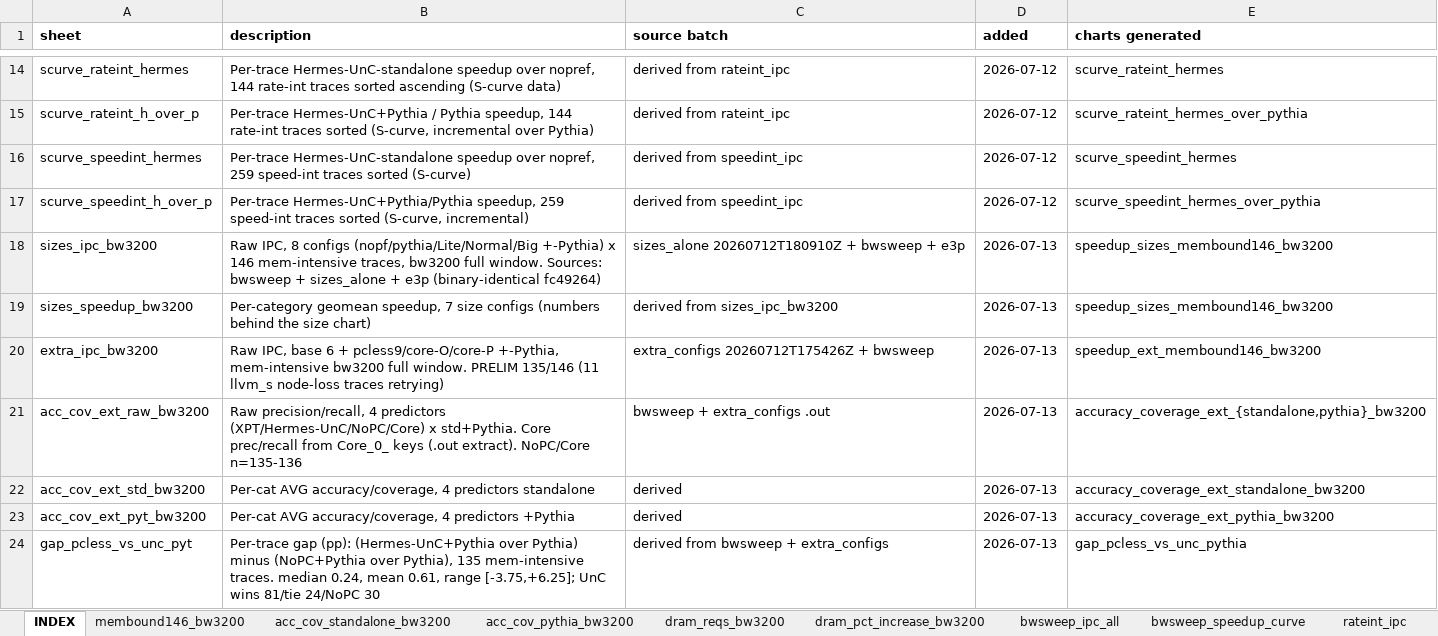
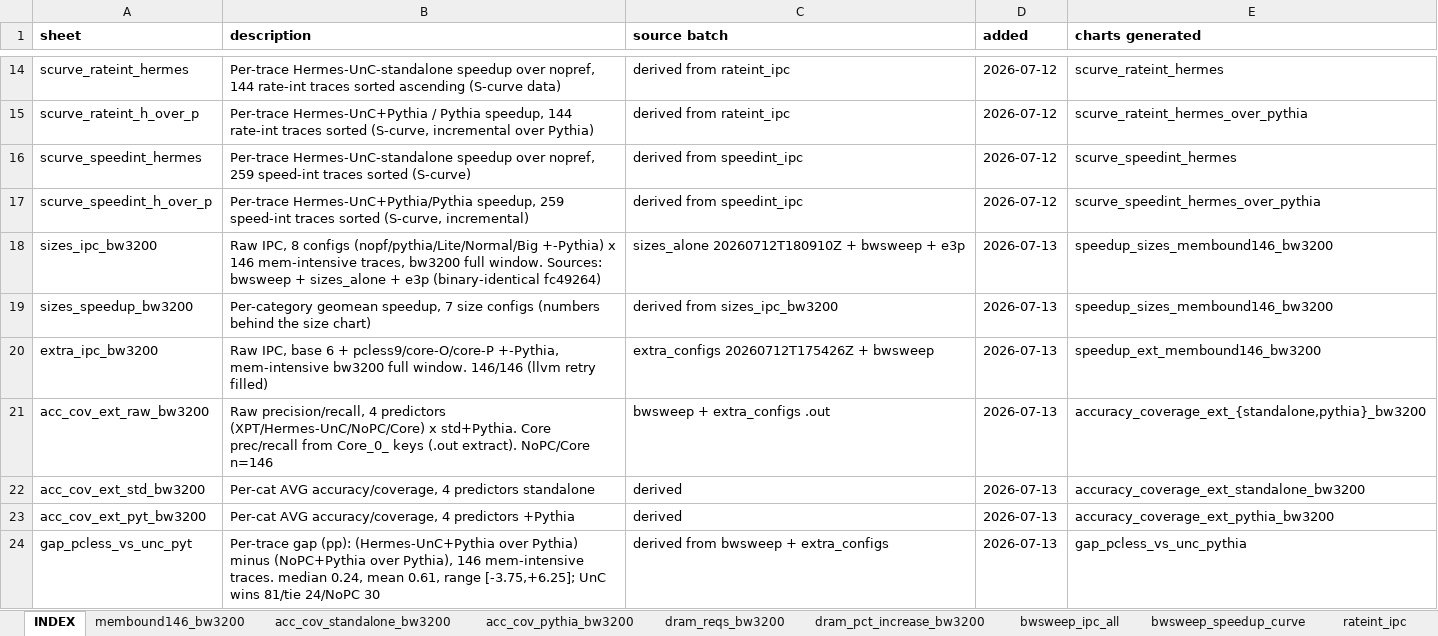
Before and after one commit to CMU-SAFARI/Hermes, an Excel workbook: analysis/hermes_results.xlsx, sheet INDEX, drawn as a sheet; only a part is shown, gaps mark what is left out; values as stored, in another font and other column widths than the file's, no borders; the diff names each change by its address in the sheet, - before the commit and + after, or states it on an @@ line.

Commit message:
analysis: refresh extended speedup/acc-cov/gap charts to 146/146 (llvm retry filled)

```diff
--- a/analysis/hermes_results.xlsx (sheet INDEX)
+++ b/analysis/hermes_results.xlsx (sheet INDEX)
-B20 (description): …full window. PRELIM 135/146 (11 llvm_s node-loss traces retrying)
+B20 (description): …full window. 146/146 (llvm retry filled)
-B21 (description): …extract). NoPC/Core n=135-136
+B21 (description): …extract). NoPC/Core n=146
-B24 (description): …over Pythia), 135 mem-intensive traces.…
+B24 (description): …over Pythia), 146 mem-intensive traces.…
```
Also changed, not shown: sheet extra_ipc_bw3200, sheet acc_cov_ext_raw_bw3200, sheet gap_pcless_vs_unc_pyt, sheet acc_cov_ext_std_bw3200, sheet acc_cov_ext_pyt_bw3200, other sheet tabs, 15 other files.
